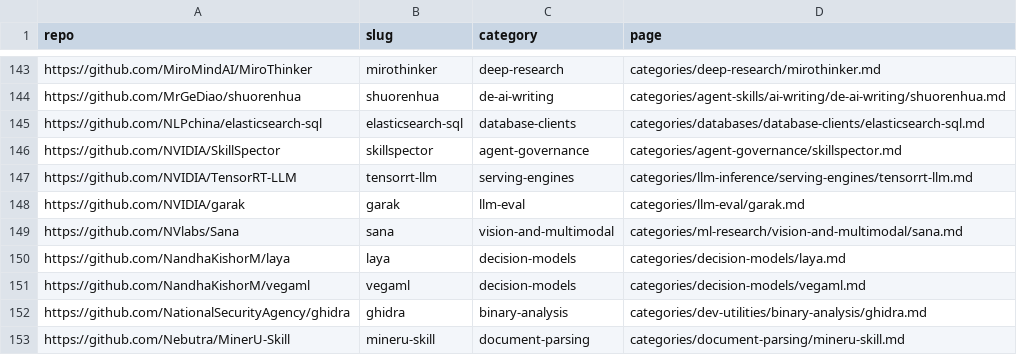
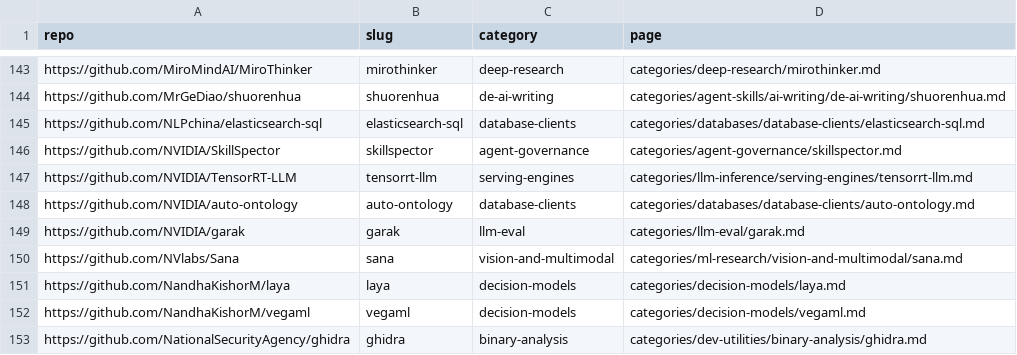
Before and after one commit to ZhenningLang/GitHub-Michelin, a CSV file: reports/repo-page-index.csv, drawn as a sheet; only a part is shown, gaps mark what is left out; the shorter side is filled out with more unchanged rows.

```diff
--- a/reports/repo-page-index.csv
+++ b/reports/repo-page-index.csv
@@ -147,2 +147,3 @@ https://github.com/NVIDIA/SkillSpector,skillspector,agent-governance,categories/
 https://github.com/NVIDIA/TensorRT-LLM,tensorrt-llm,serving-engines,categories/llm-inference/serving-engines/tensorrt-llm.md
+https://github.com/NVIDIA/auto-ontology,auto-ontology,database-clients,categories/databases/database-clients/auto-ontology.md
 https://github.com/NVIDIA/garak,garak,llm-eval,categories/llm-eval/garak.md
```
Also changed, not shown: reports/unindexed-project-mentions.csv, 16 other files.
